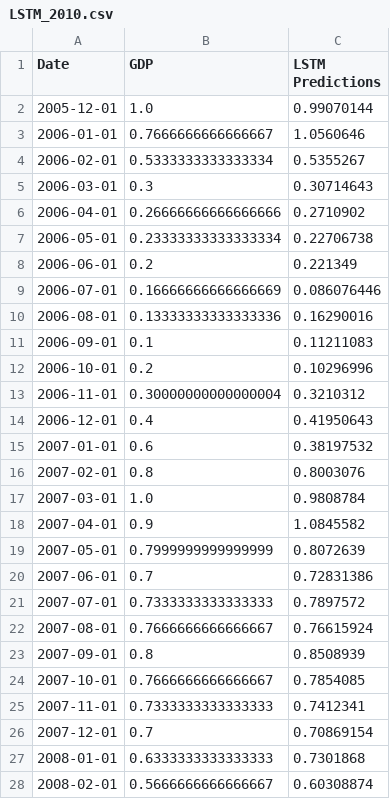
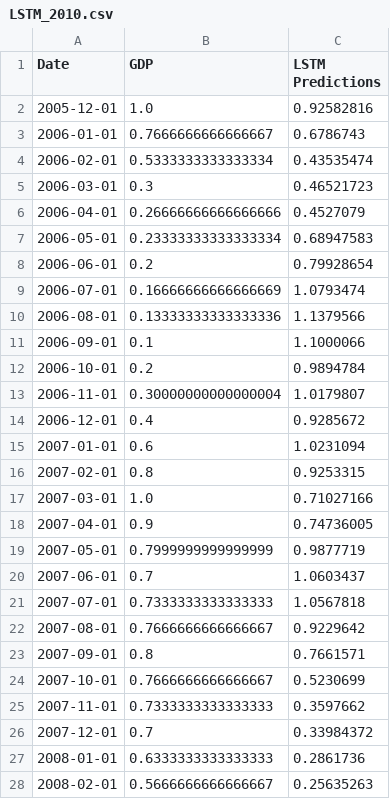
Before and after one commit to edvardas-vabuolas-personal/NowcastingShenanigans, a CSV file: output/LSTM_2010.csv, drawn as a sheet; only a part is shown; the diff covers the shown part only.

Commit message:
comments + data vis of variable importance

```diff
--- a/output/LSTM_2010.csv
+++ b/output/LSTM_2010.csv
@@ -1,28 +1,28 @@
 Date,GDP,LSTM Predictions
-2005-12-01,1.0,0.99070144
-2006-01-01,0.7666666666666667,1.0560646
-2006-02-01,0.5333333333333334,0.5355267
-2006-03-01,0.3,0.30714643
-2006-04-01,0.26666666666666666,0.2710902
-2006-05-01,0.23333333333333334,0.22706738
-2006-06-01,0.2,0.221349
-2006-07-01,0.16666666666666669,0.086076446
-2006-08-01,0.13333333333333336,0.16290016
-2006-09-01,0.1,0.11211083
-2006-10-01,0.2,0.10296996
-2006-11-01,0.30000000000000004,0.3210312
-2006-12-01,0.4,0.41950643
-2007-01-01,0.6,0.38197532
-2007-02-01,0.8,0.8003076
-2007-03-01,1.0,0.9808784
-2007-04-01,0.9,1.0845582
-2007-05-01,0.7999999999999999,0.8072639
-2007-06-01,0.7,0.72831386
-2007-07-01,0.7333333333333333,0.7897572
-2007-08-01,0.7666666666666667,0.76615924
-2007-09-01,0.8,0.8508939
-2007-10-01,0.7666666666666667,0.7854085
-2007-11-01,0.7333333333333333,0.7412341
-2007-12-01,0.7,0.70869154
-2008-01-01,0.6333333333333333,0.7301868
-2008-02-01,0.5666666666666667,0.60308874
+2005-12-01,1.0,0.92582816
+2006-01-01,0.7666666666666667,0.6786743
+2006-02-01,0.5333333333333334,0.43535474
+2006-03-01,0.3,0.46521723
+2006-04-01,0.26666666666666666,0.4527079
+2006-05-01,0.23333333333333334,0.68947583
+2006-06-01,0.2,0.79928654
+2006-07-01,0.16666666666666669,1.0793474
+2006-08-01,0.13333333333333336,1.1379566
+2006-09-01,0.1,1.1000066
+2006-10-01,0.2,0.9894784
+2006-11-01,0.30000000000000004,1.0179807
+2006-12-01,0.4,0.9285672
+2007-01-01,0.6,1.0231094
+2007-02-01,0.8,0.9253315
+2007-03-01,1.0,0.71027166
+2007-04-01,0.9,0.74736005
+2007-05-01,0.7999999999999999,0.9877719
+2007-06-01,0.7,1.0603437
+2007-07-01,0.7333333333333333,1.0567818
+2007-08-01,0.7666666666666667,0.9229642
+2007-09-01,0.8,0.7661571
+2007-10-01,0.7666666666666667,0.5230699
+2007-11-01,0.7333333333333333,0.3597662
+2007-12-01,0.7,0.33984372
+2008-01-01,0.6333333333333333,0.2861736
+2008-02-01,0.5666666666666667,0.25635263
```
Also changed, not shown: 34 edited cells elsewhere in this file, output/LSTM_2019.csv, output/LSTM_2022.csv, 2 other files.
